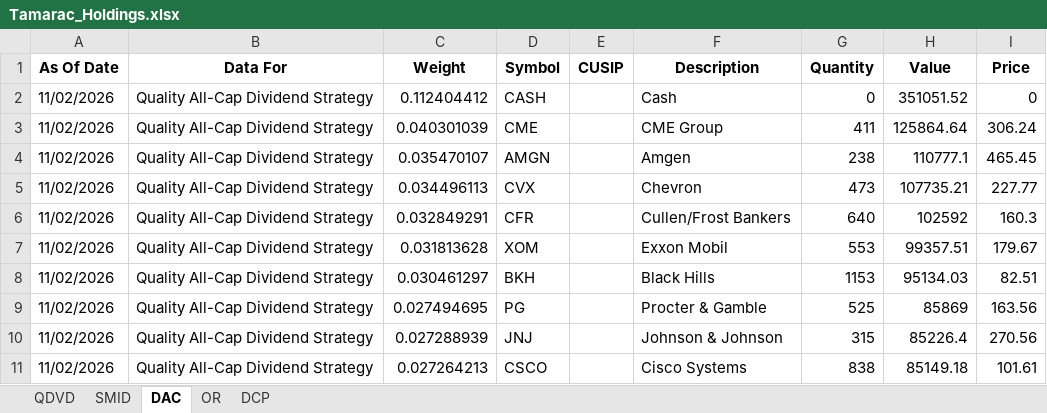
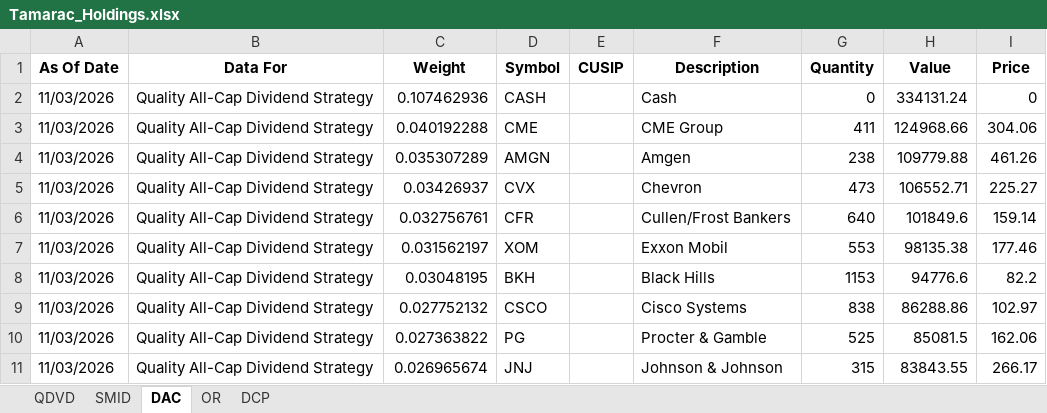
Before and after one commit to ryansadair/mcp-dashboard, an Excel workbook: data/Tamarac_Holdings.xlsx, sheet DAC, drawn as a sheet; only a part is shown; values as stored, in another font and other column widths than the file's, no borders; removed rows and columns are numbered as before the commit, all else as after; the diff covers the shown part only; the diff names each change by its address in the sheet, - before the commit and + after, or states it on an @@ line.

```diff
--- a/data/Tamarac_Holdings.xlsx (sheet DAC)
+++ b/data/Tamarac_Holdings.xlsx (sheet DAC)
-A2:A8 (As Of Date): 11/02/2026
+A2:A8 (As Of Date): 11/03/2026
-C2 (Weight): 0.112404412
+C2 (Weight): 0.107462936
-H2 (Value): 351051.52
+H2 (Value): 334131.24
-C3 (Weight): 0.040301039
+C3 (Weight): 0.040192288
-H3 (Value): 125864.64
+H3 (Value): 124968.66
-I3 (Price): 306.24
+I3 (Price): 304.06
-C4 (Weight): 0.035470107
+C4 (Weight): 0.035307289
-H4 (Value): 110777.1
+H4 (Value): 109779.88
-I4 (Price): 465.45
+I4 (Price): 461.26
-C5 (Weight): 0.034496113
+C5 (Weight): 0.03426937
-H5 (Value): 107735.21
+H5 (Value): 106552.71
-I5 (Price): 227.77
+I5 (Price): 225.27
-C6 (Weight): 0.032849291
+C6 (Weight): 0.032756761
-H6 (Value): 102592
+H6 (Value): 101849.6
-I6 (Price): 160.3
+I6 (Price): 159.14
-C7 (Weight): 0.031813628
+C7 (Weight): 0.031562197
-H7 (Value): 99357.51
+H7 (Value): 98135.38
-I7 (Price): 179.67
+I7 (Price): 177.46
-C8 (Weight): 0.030461297
+C8 (Weight): 0.03048195
-H8 (Value): 95134.03
+H8 (Value): 94776.6
-I8 (Price): 82.51
+I8 (Price): 82.2
+row 9: 11/03/2026 | Quality All-Cap Dividend Strategy | 0.027752132 | CSCO |  | Cisco Systems | 838 | 86288.86 | 102.97
-A10:A11 (As Of Date): 11/02/2026
+A10:A11 (As Of Date): 11/03/2026
-C10 (Weight): 0.027494695
+C10 (Weight): 0.027363822
-H10 (Value): 85869
+H10 (Value): 85081.5
-I10 (Price): 163.56
+I10 (Price): 162.06
-C11 (Weight): 0.027288939
+C11 (Weight): 0.026965674
-H11 (Value): 85226.4
+H11 (Value): 83843.55
-I11 (Price): 270.56
+I11 (Price): 266.17
-row 11: 11/02/2026 | Quality All-Cap Dividend Strategy | 0.027264213 | CSCO |  | Cisco Systems | 838 | 85149.18 | 101.61
```
Also changed, not shown: 9 added rows, 8 removed rows and 120 edited cells elsewhere in this sheet, sheet DCP, sheet QDVD, sheet OR, sheet SMID.
